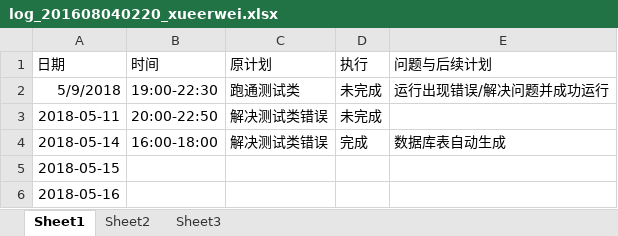
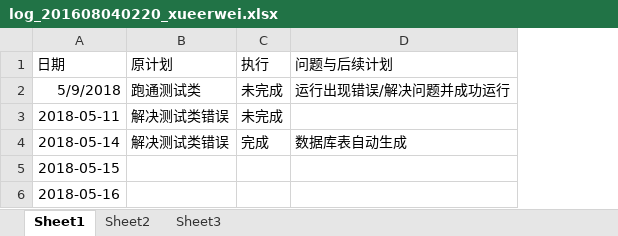
Before and after one commit to zouguo0212/express, an Excel workbook: doc/log/log_201608040220_xueerwei.xlsx, sheet Sheet1, drawn as a sheet; values as stored, in another font and other column widths than the file's, no borders; the diff names each change by its address in the sheet, - before the commit and + after, or states it on an @@ line.

```diff
--- a/doc/log/log_201608040220_xueerwei.xlsx (sheet Sheet1)
+++ b/doc/log/log_201608040220_xueerwei.xlsx (sheet Sheet1)
-column B (时间), rows 2-4: 19:00-22:30 | 20:00-22:50 | 16:00-18:00
```
Also changed, not shown: 1 other file.
